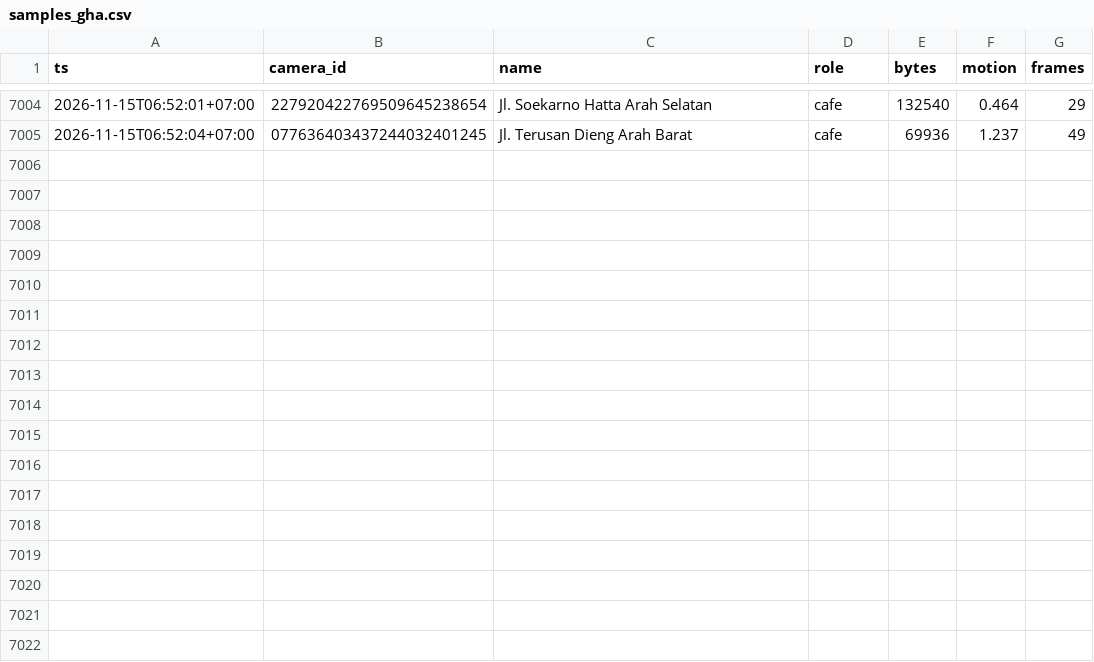
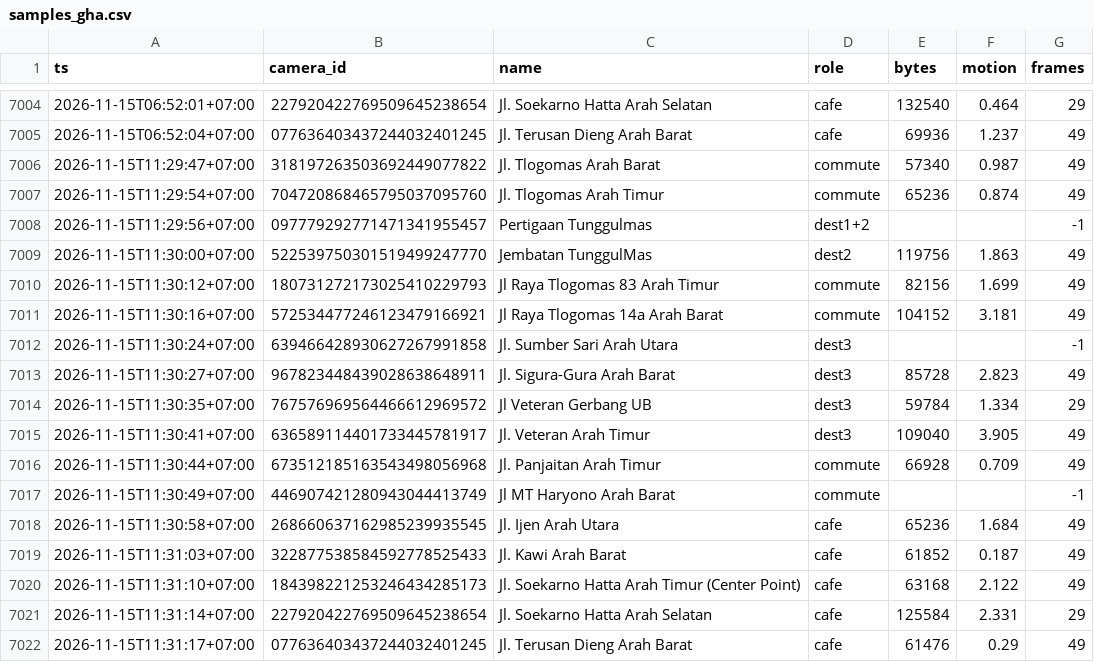
Before and after one commit to dzulfikar08/malang-cctv-traffic, a CSV file: data/samples_gha.csv, drawn as a sheet; only a part is shown, gaps mark what is left out.

Commit message:
samples 2026-11-15T04:31:28Z

```diff
--- a/data/samples_gha.csv
+++ b/data/samples_gha.csv
@@ -7005 +7005,18 @@ ts,camera_id,name,role,bytes,motion,frames
 2026-11-15T06:52:04+07:00,077636403437244032401245,Jl. Terusan Dieng Arah Barat,cafe,69936,1.237,49
+2026-11-15T11:29:47+07:00,318197263503692449077822,Jl. Tlogomas Arah Barat,commute,57340,0.987,49
+2026-11-15T11:29:54+07:00,704720868465795037095760,Jl. Tlogomas Arah Timur,commute,65236,0.874,49
+2026-11-15T11:29:56+07:00,097779292771471341955457,Pertigaan Tunggulmas,dest1+2,,,-1
+2026-11-15T11:30:00+07:00,522539750301519499247770,Jembatan TunggulMas,dest2,119756,1.863,49
+2026-11-15T11:30:12+07:00,180731272173025410229793,Jl Raya Tlogomas 83 Arah Timur,commute,82156,1.699,49
+2026-11-15T11:30:16+07:00,572534477246123479166921,Jl Raya Tlogomas 14a Arah Barat,commute,104152,3.181,49
+2026-11-15T11:30:24+07:00,639466428930627267991858,Jl. Sumber Sari Arah Utara,dest3,,,-1
+2026-11-15T11:30:27+07:00,967823448439028638648911,Jl. Sigura-Gura Arah Barat,dest3,85728,2.823,49
+2026-11-15T11:30:35+07:00,767576969564466612969572,Jl Veteran Gerbang UB,dest3,59784,1.334,29
+2026-11-15T11:30:41+07:00,636589114401733445781917,Jl. Veteran Arah Timur,dest3,109040,3.905,49
+2026-11-15T11:30:44+07:00,673512185163543498056968,Jl. Panjaitan Arah Timur,commute,66928,0.709,49
+2026-11-15T11:30:49+07:00,446907421280943044413749,Jl MT Haryono Arah Barat,commute,,,-1
+2026-11-15T11:30:58+07:00,268660637162985239935545,Jl. Ijen Arah Utara,cafe,65236,1.684,49
+2026-11-15T11:31:03+07:00,322877538584592778525433,Jl. Kawi Arah Barat,cafe,61852,0.187,49
+2026-11-15T11:31:10+07:00,184398221253246434285173,Jl. Soekarno Hatta Arah Timur (Center Point),cafe,63168,2.122,49
+2026-11-15T11:31:14+07:00,227920422769509645238654,Jl. Soekarno Hatta Arah Selatan,cafe,125584,2.331,29
+2026-11-15T11:31:17+07:00,077636403437244032401245,Jl. Terusan Dieng Arah Barat,cafe,61476,0.29,49
```
